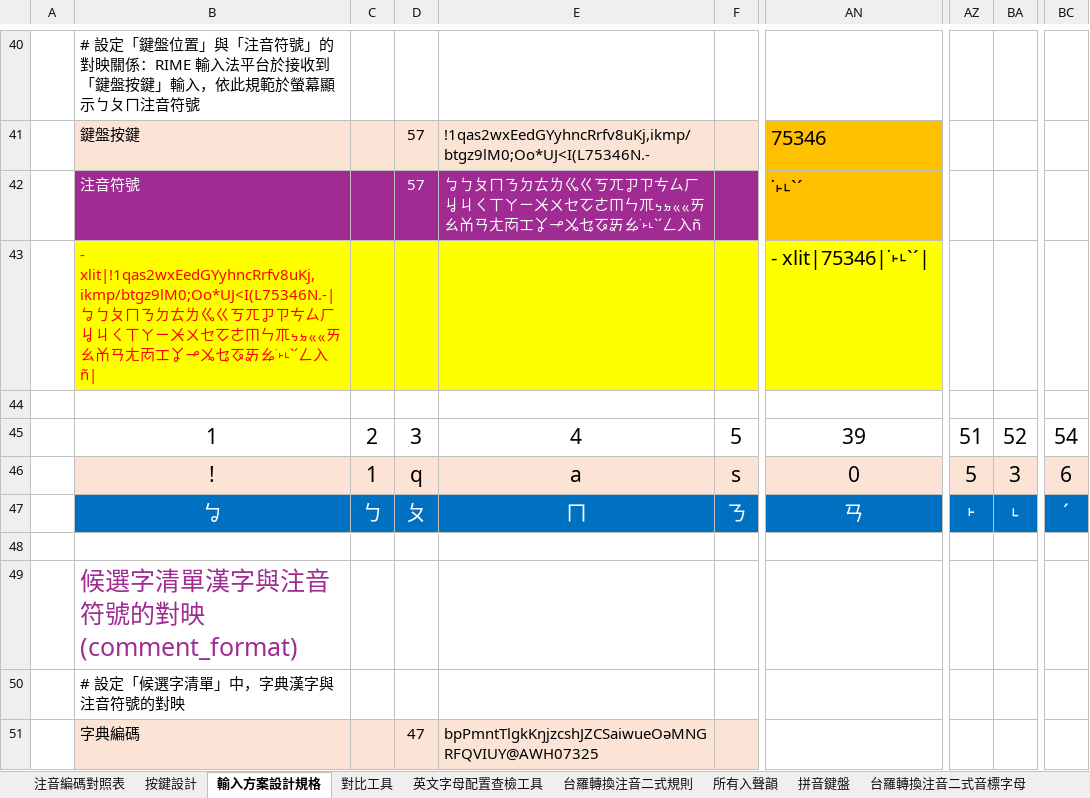
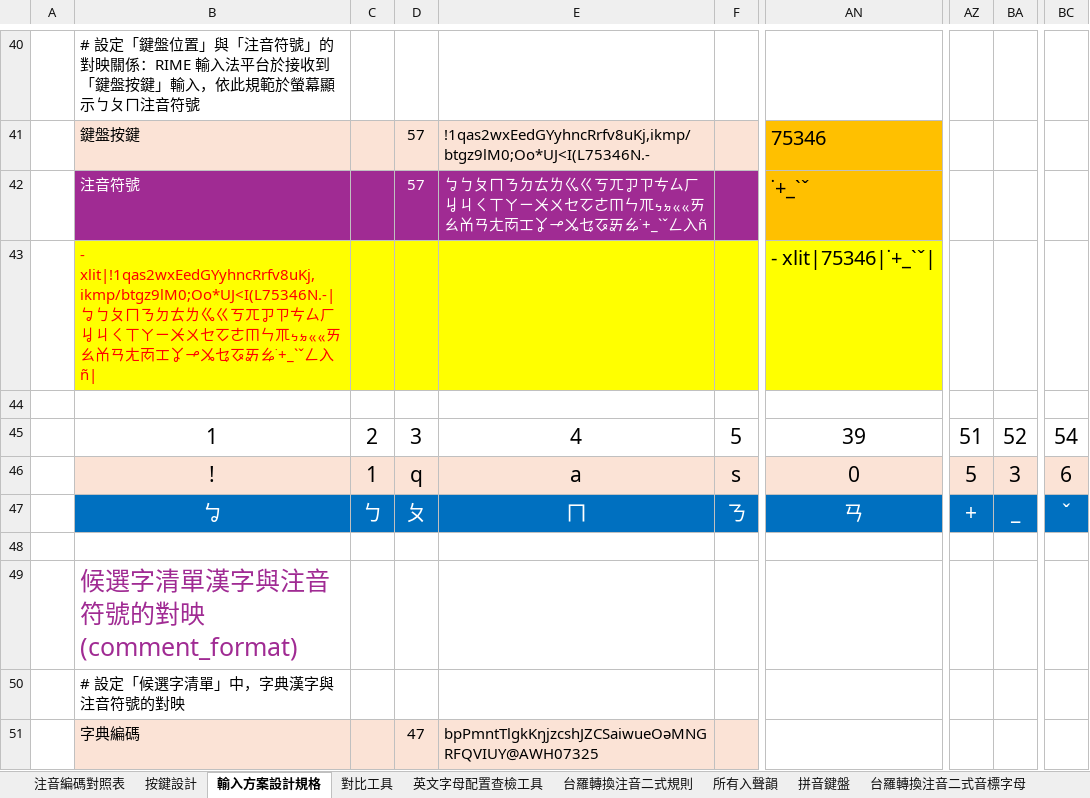
Before and after one commit to AlanJui/DoMiSo_Zu_Im, an Excel workbook: docs/D300_中州韻輸入方案設計規格【DoMiSo注音】.xlsx, sheet 輸入方案設計規格, drawn as a sheet; only a part is shown, gaps mark what is left out; values as stored, in another font and other column widths than the file's, no borders; the diff covers the shown part only; the diff names each change by its address in the sheet, - before the commit and + after, or states it on an @@ line.

```diff
--- a/docs/D300_中州韻輸入方案設計規格【DoMiSo注音】.xlsx (sheet 輸入方案設計規格)
+++ b/docs/D300_中州韻輸入方案設計規格【DoMiSo注音】.xlsx (sheet 輸入方案設計規格)
-E42: …ㆥㆧㆮㆯ˙˫˪ˋˊㄥ入ñ
+E42: …ㆥㆧㆮㆯ˙+_ˋˇㄥ入ñ
-AN42: ˙˫˪ˋˊ
+AN42: ˙+_ˋˇ
-B43: …ㆥㆧㆮㆯ˙˫˪ˋˊㄥ入ñ|
+B43: …ㆥㆧㆮㆯ˙+_ˋˇㄥ入ñ|
-AN43: - xlit|75346|˙˫˪ˋˊ|
+AN43: - xlit|75346|˙+_ˋˇ|
-AZ47: ˫
+AZ47: +
-BA47: ˪
+BA47: _
-BC47: ˊ
+BC47: ˇ
```
Also changed, not shown: 24 edited cells elsewhere in this sheet, sheet 按鍵設計, sheet 注音編碼對照表, 3 other files.
